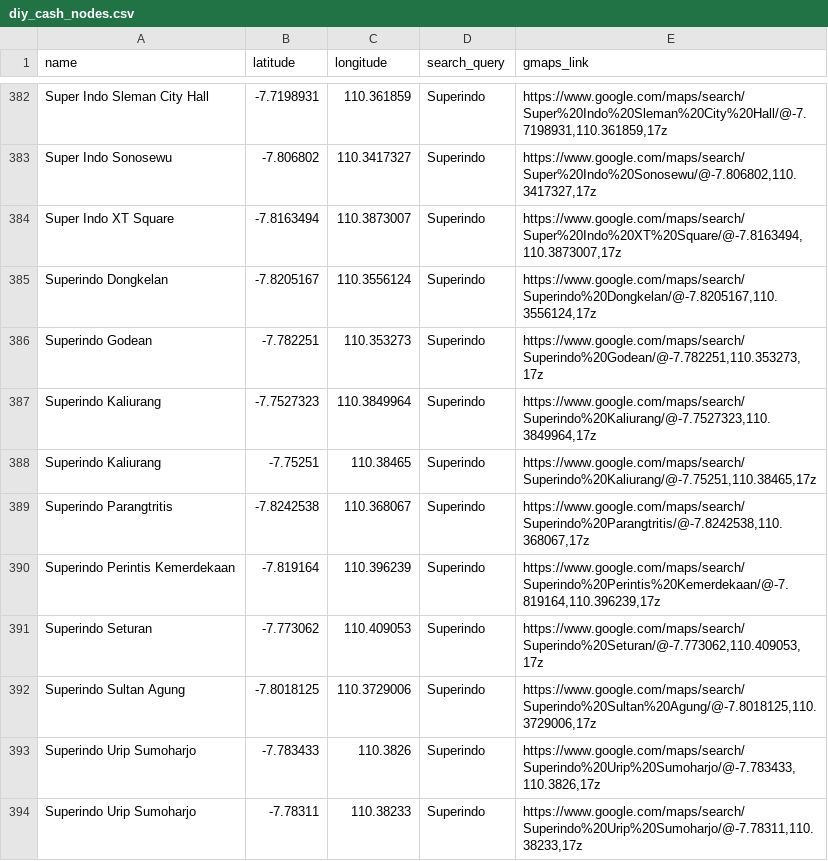
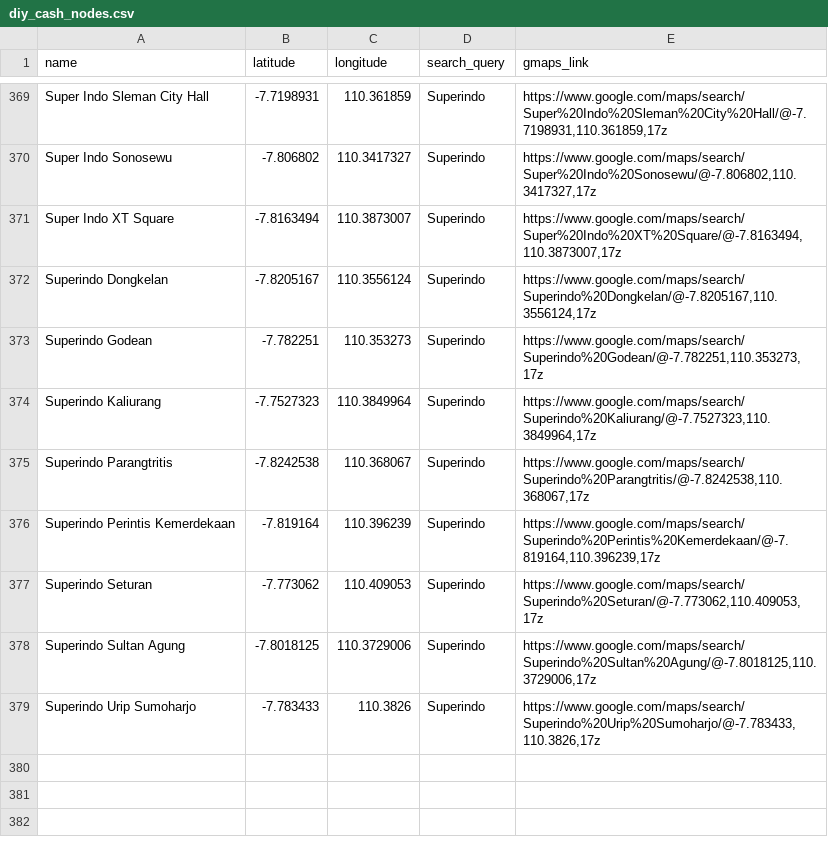
Before and after one commit to MarcoAlandAdinanda/BI_Cash-Handling-Project, a CSV file: diy_cash_nodes.csv, drawn as a sheet; only a part is shown, gaps mark what is left out; the diff covers the shown part only; the diff names each change by its address in the sheet, - before the commit and + after, or states it on an @@ line.

```diff
--- a/diy_cash_nodes.csv
+++ b/diy_cash_nodes.csv
-row 388: Superindo Kaliurang | -7.75251 | 110.38465 | Superindo | https://www.google.com/maps/search/Superindo%20Kaliurang/@-7.75251,110.38465,17z
-row 394: Superindo Urip Sumoharjo | -7.78311 | 110.38233 | Superindo | https://www.google.com/maps/search/Superindo%20Urip%20Sumoharjo/@-7.78311,110.38233,17z
```
Also changed, not shown: 13 removed rows elsewhere in this file.
